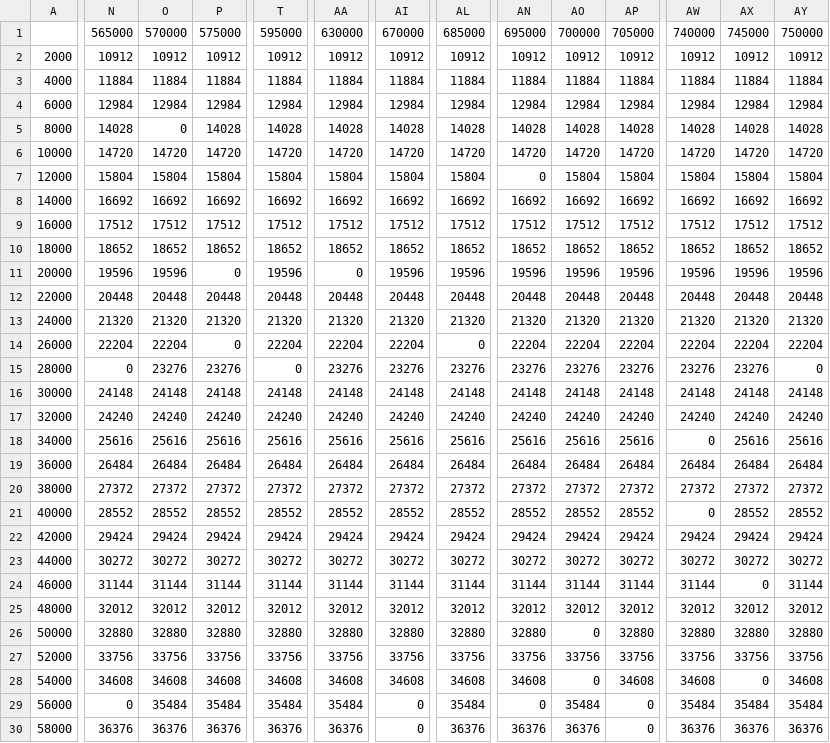
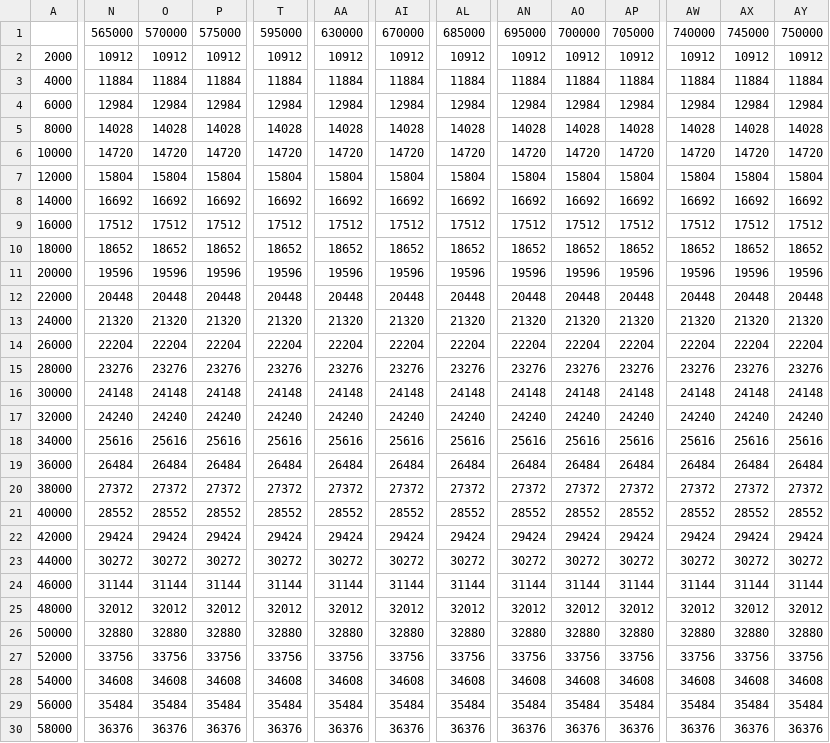
Before and after one commit to Nhat-Thanh/CS523, a CSV file: String_Search/sheet/m_n_TH1_VSIZE.csv, drawn as a sheet; only a part is shown, gaps mark what is left out; the diff covers the shown part only; the diff names each change by its address in the sheet, - before the commit and + after, or states it on an @@ line.

```diff
--- a/String_Search/sheet/m_n_TH1_VSIZE.csv
+++ b/String_Search/sheet/m_n_TH1_VSIZE.csv
-O5: 0
+O5: 14028
-AN7: 0
+AN7: 15804
-P11: 0
+P11: 19596
-AA11: 0
+AA11: 19596
-P14: 0
+P14: 22204
-AL14: 0
+AL14: 22204
-N15: 0
+N15: 23276
-T15: 0
+T15: 23276
-AY15: 0
+AY15: 23276
-AW18: 0
+AW18: 25616
-AW21: 0
+AW21: 28552
-AX24: 0
+AX24: 31144
-AO26: 0
+AO26: 32880
-AO28: 0
+AO28: 34608
-AX28: 0
+AX28: 34608
-N29: 0
+N29: 35484
-AI29: 0
+AI29: 35484
-AN29: 0
+AN29: 35484
-AP29: 0
+AP29: 35484
-AI30: 0
+AI30: 36376
-AP30: 0
+AP30: 36376
```
Also changed, not shown: 75 edited cells elsewhere in this file, String_Search/sheet/m_k_TH1_SIZE.csv, String_Search/sheet/m_k_TH1_VSIZE.csv, 3 other files.
